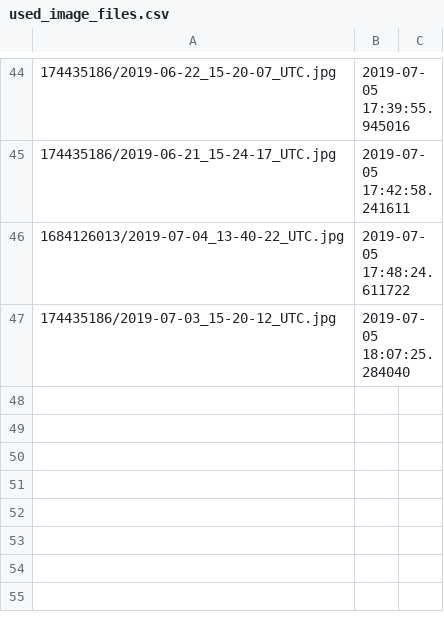
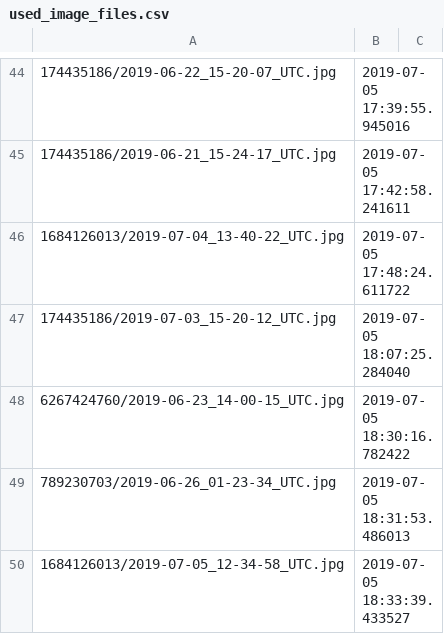
Before and after one commit to rmartinshort/Np_instagram_bot, a CSV file: data/used_image_files.csv, drawn as a sheet; only a part is shown, gaps mark what is left out; the diff names each change by its address in the sheet, - before the commit and + after, or states it on an @@ line.

```diff
--- a/data/used_image_files.csv
+++ b/data/used_image_files.csv
+row 48: 6267424760/2019-06-23_14-00-15_UTC.jpg | 2019-07-05 18:30:16.782422
+row 49: 789230703/2019-06-26_01-23-34_UTC.jpg | 2019-07-05 18:31:53.486013
+row 50: 1684126013/2019-07-05_12-34-58_UTC.jpg | 2019-07-05 18:33:39.433527
```
Also changed, not shown: 1 other file.
